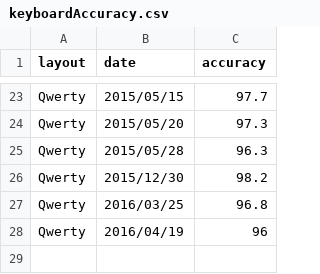
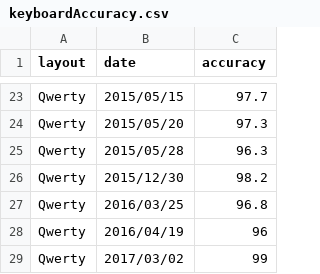
Before and after one commit to bpruitt-goddard/bpruitt-goddard.github.io, a CSV file: assets/data/keyboardAccuracy.csv, drawn as a sheet; only a part is shown, gaps mark what is left out.

```diff
--- a/assets/data/keyboardAccuracy.csv
+++ b/assets/data/keyboardAccuracy.csv
@@ -28 +28,2 @@ Qwerty,2016/03/25,96.8
 Qwerty,2016/04/19,96
+Qwerty,2017/03/02,99
```
Also changed, not shown: assets/data/keyboardWPM.csv, 1 other file.
